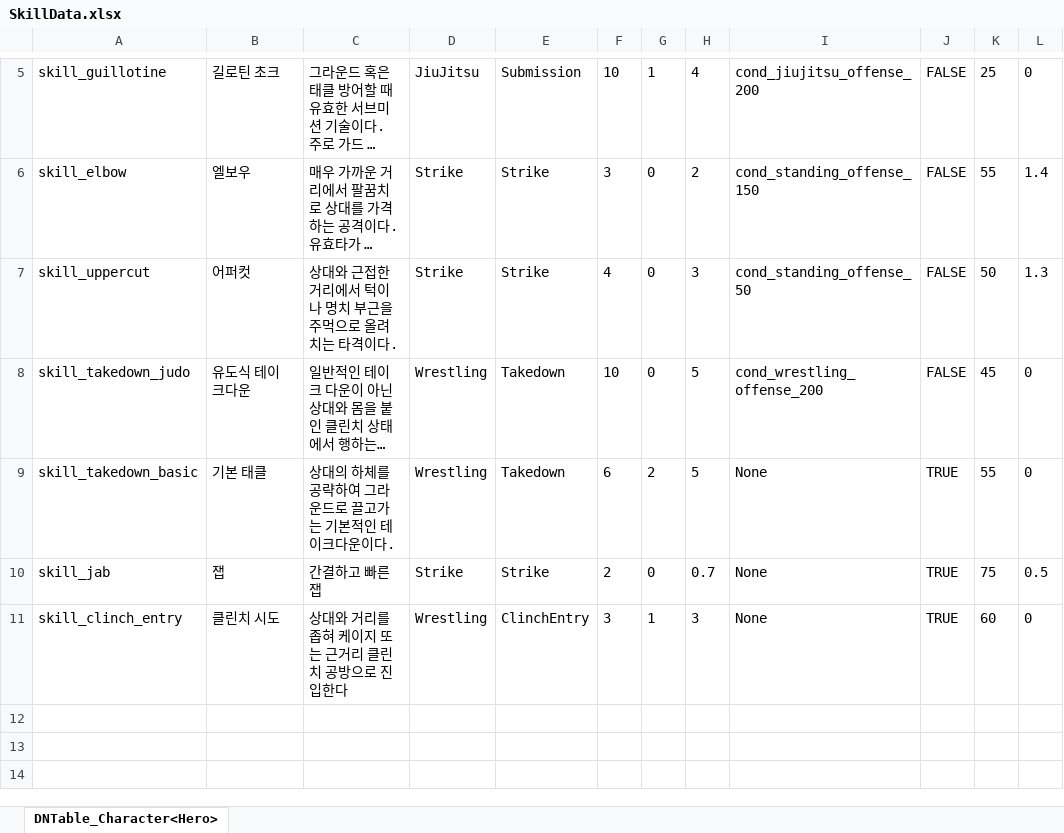
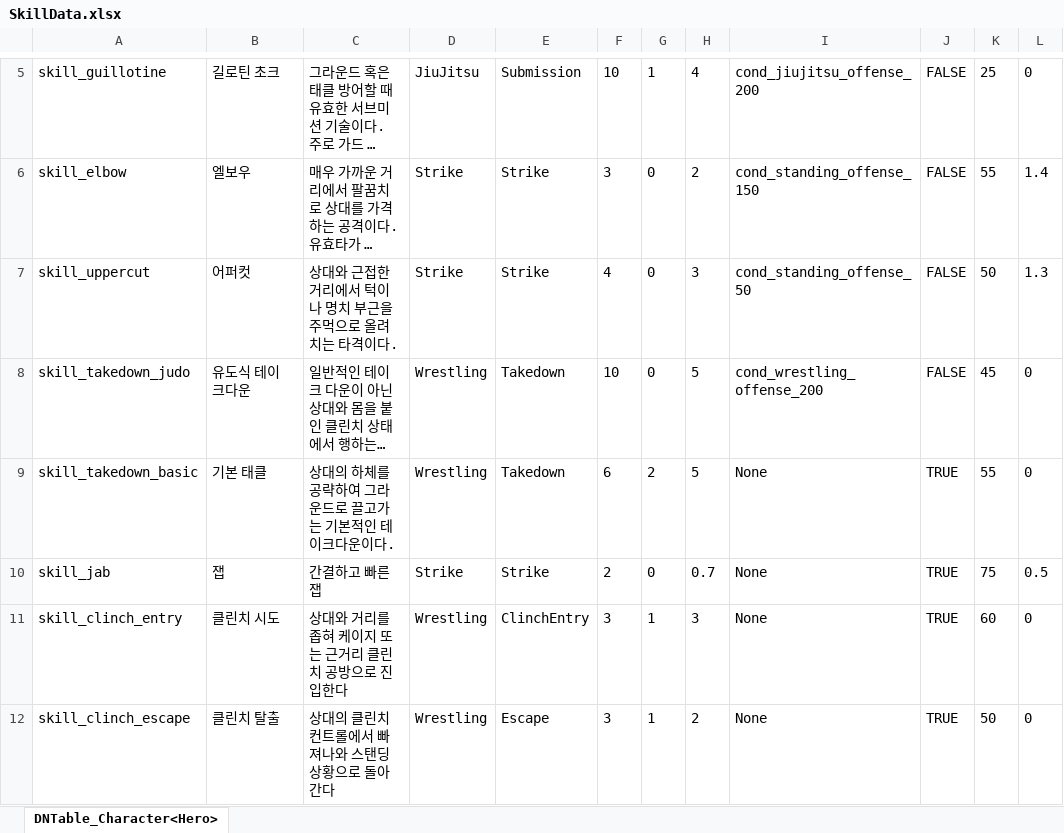
Before and after one commit to chocopiehunter/Boxing_or_Idle, an Excel workbook: JsonConverter/ExcelFiles/SkillData.xlsx, sheet DNTable_Character<Hero>, drawn as a sheet; only a part is shown, gaps mark what is left out; long unchanged cells end in …; values as stored, in another font and other column widths than the file's, no borders; the diff names each change by its address in the sheet, - before the commit and + after, or states it on an @@ line.

```diff
--- a/JsonConverter/ExcelFiles/SkillData.xlsx (sheet DNTable_Character<Hero>)
+++ b/JsonConverter/ExcelFiles/SkillData.xlsx (sheet DNTable_Character<Hero>)
+row 12: skill_clinch_escape | 클린치 탈출 | 상대의 클린치 컨트롤에서 빠져나와 스탠딩 상황으로 돌아간다 | Wrestling | Escape | 3 | 1 | 2 | None | TRUE | 50 | 0
```
Also changed, not shown: JsonConverter/ExcelFiles/SkillUseConditionData.xlsx, 2 other files.
